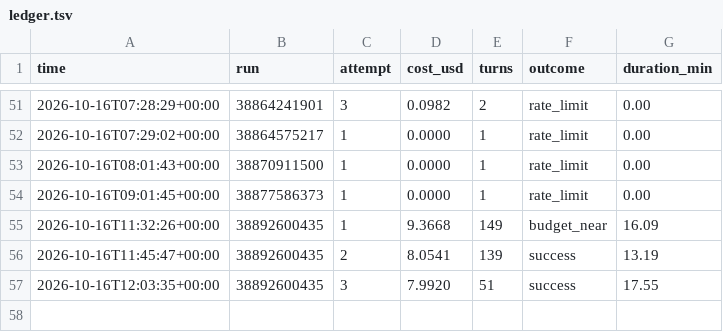
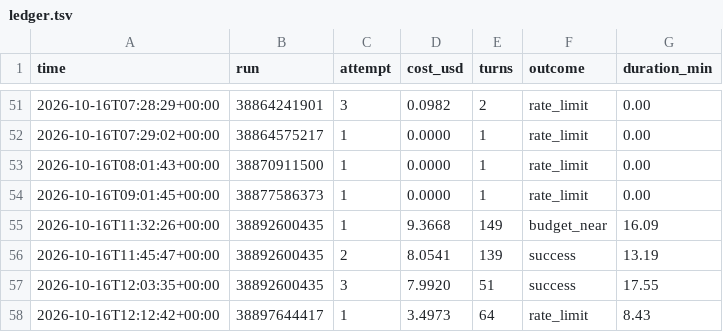
Before and after one commit to lee-coarasco/sevents-os, a TSV file: usage/ledger.tsv, drawn as a sheet; only a part is shown, gaps mark what is left out; the diff names each change by its address in the sheet, - before the commit and + after, or states it on an @@ line.

```diff
--- a/usage/ledger.tsv
+++ b/usage/ledger.tsv
+row 58: 2026-10-16T12:12:42+00:00 | 38897644417 | 1 | 3.4973 | 64 | rate_limit | 8.43
```
Also changed, not shown: 11 other files.
